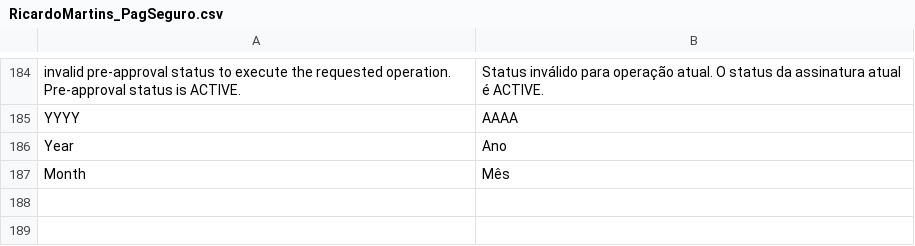
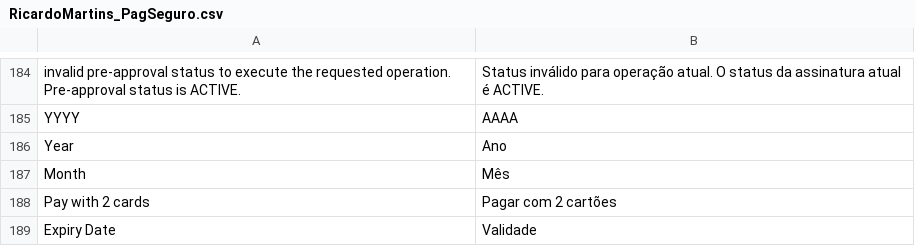
Before and after one commit to r-martins/PagSeguro-Magento-Transparente, a CSV file: app/locale/pt_BR/RicardoMartins_PagSeguro.csv, drawn as a sheet; only a part is shown, gaps mark what is left out; the diff names each change by its address in the sheet, - before the commit and + after, or states it on an @@ line.

Commit message:
- Adicionado switch para 2 cartões (em andamento) - Correção no modman que não importava pasta de imagens - Correção em tradução de campo de data de nascimento

```diff
--- a/app/locale/pt_BR/RicardoMartins_PagSeguro.csv
+++ b/app/locale/pt_BR/RicardoMartins_PagSeguro.csv
+row 188: Pay with 2 cards | Pagar com 2 cartões
+row 189: Expiry Date | Validade
```
Also changed, not shown: 7 other files.
